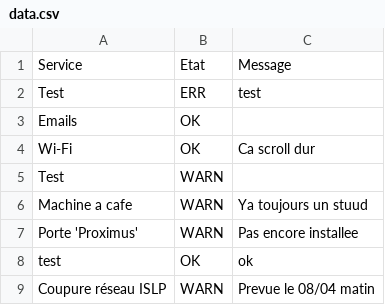
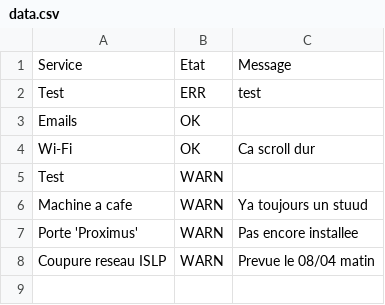
Before and after one commit to feelgood79/panneITmonitor, a CSV file: data.csv, drawn as a sheet; removed rows and columns are numbered as before the commit, all else as after; the diff names each change by its address in the sheet, - before the commit and + after, or states it on an @@ line.

Commit message:
Update data.csv

```diff
--- a/data.csv
+++ b/data.csv
-row 8: test | OK | ok
-A8: Coupure réseau ISLP
+A8: Coupure reseau ISLP
```
